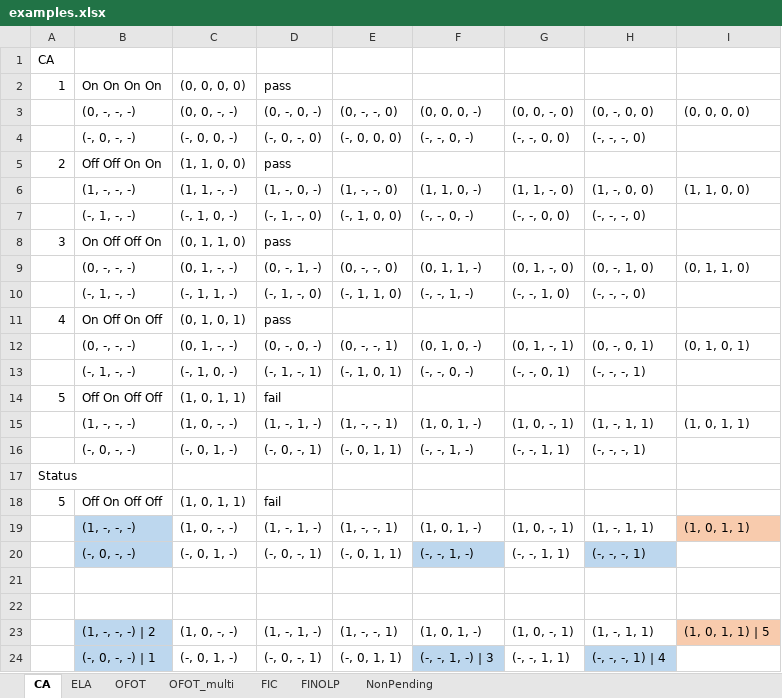
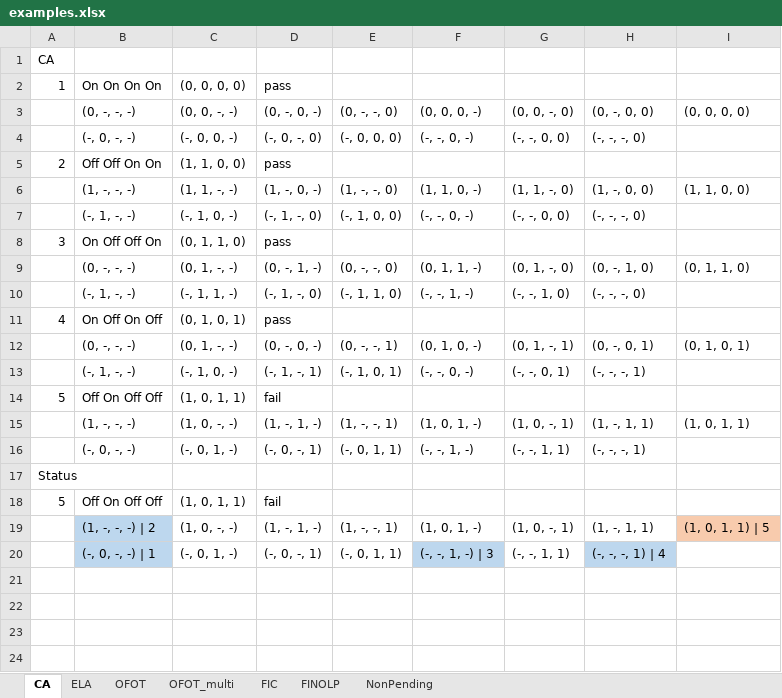
Before and after one commit to niuxintao/pending, an Excel workbook: examples.xlsx, sheet CA, drawn as a sheet; values as stored, in another font and other column widths than the file's, no borders; the diff names each change by its address in the sheet, - before the commit and + after, or states it on an @@ line.

```diff
--- a/examples.xlsx (sheet CA)
+++ b/examples.xlsx (sheet CA)
-row 19:  | (1, -, -, -) | (1, 0, -, -) | (1, -, 1, -) | (1, -, -, 1) | (1, 0, 1, -) | (1, 0, -, 1) | (1, -, 1, 1) | (1, 0, 1, 1)
-row 20:  | (-, 0, -, -) | (-, 0, 1, -) | (-, 0, -, 1) | (-, 0, 1, 1) | (-, -, 1, -) | (-, -, 1, 1) | (-, -, -, 1)
-row 21: (empty)
-row 22: (empty)
```
Also changed, not shown: 19 other files.
